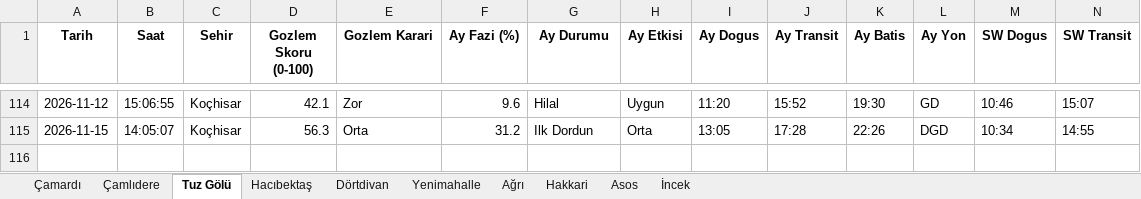
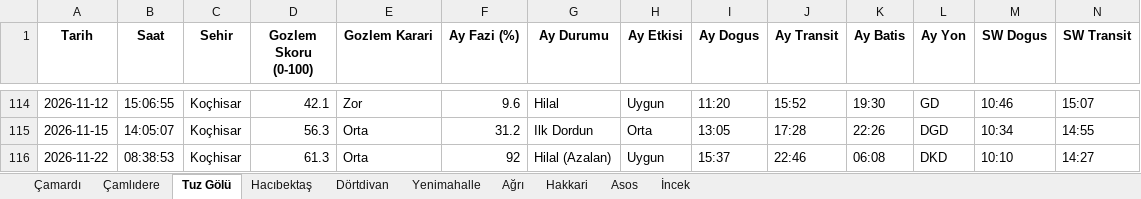
Before and after one commit to muhdogan-max/astro-gozlem, an Excel workbook: HavaTakip/astro_gozlem_verileri.xlsx, sheet Tuz Gölü, drawn as a sheet; only a part is shown, gaps mark what is left out; values as stored, in another font and other column widths than the file's, no borders; rows hold the shown columns only; the diff names each change by its address in the sheet, - before the commit and + after, or states it on an @@ line.

```diff
--- a/HavaTakip/astro_gozlem_verileri.xlsx (sheet Tuz Gölü)
+++ b/HavaTakip/astro_gozlem_verileri.xlsx (sheet Tuz Gölü)
+row 116: 2026-11-22 | 08:38:53 | Koçhisar | 61.3 | Orta | 92 | Hilal (Azalan) | Uygun | 15:37 | 22:46 | 06:08 | DKD | 10:10 | 14:27
```
Also changed, not shown: sheet Dörtdivan, sheet Asos, sheet Yenimahalle, sheet Çamardı, sheet İncek, sheet Hakkari, 3 more sheets.
